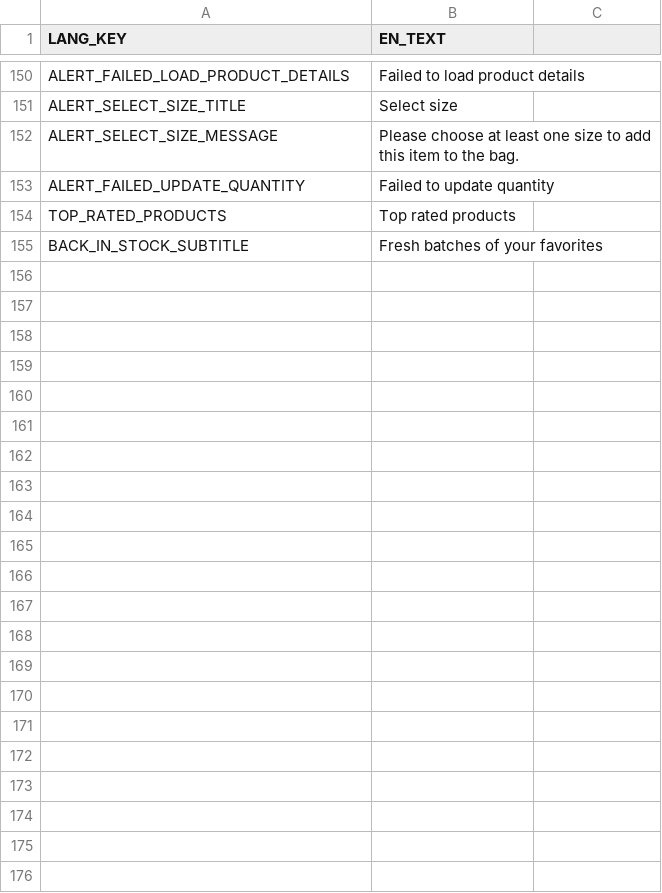
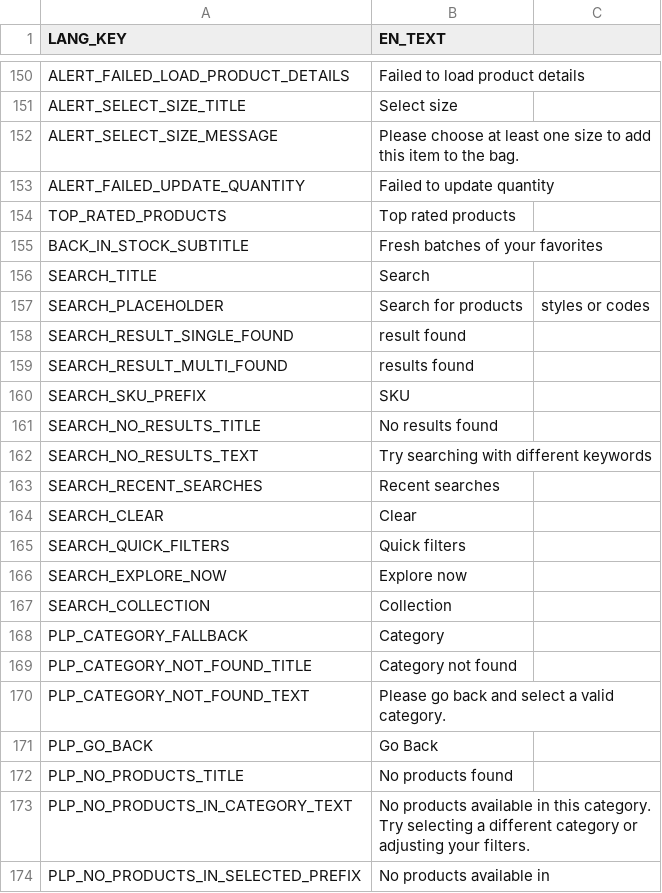
Before and after one commit to frontend-ingold/b2btemplate, a CSV file: en.csv, drawn as a sheet; only a part is shown, gaps mark what is left out; the diff covers the shown part only.

```diff
--- a/en.csv
+++ b/en.csv
@@ -155 +155,20 @@ TOP_RATED_PRODUCTS,Top rated products
 BACK_IN_STOCK_SUBTITLE,Fresh batches of your favorites
+SEARCH_TITLE,Search
+SEARCH_PLACEHOLDER,Search for products, styles or codes
+SEARCH_RESULT_SINGLE_FOUND,result found
+SEARCH_RESULT_MULTI_FOUND,results found
+SEARCH_SKU_PREFIX,SKU
+SEARCH_NO_RESULTS_TITLE,No results found
+SEARCH_NO_RESULTS_TEXT,Try searching with different keywords
+SEARCH_RECENT_SEARCHES,Recent searches
+SEARCH_CLEAR,Clear
+SEARCH_QUICK_FILTERS,Quick filters
+SEARCH_EXPLORE_NOW,Explore now
+SEARCH_COLLECTION,Collection
+PLP_CATEGORY_FALLBACK,Category
+PLP_CATEGORY_NOT_FOUND_TITLE,Category not found
+PLP_CATEGORY_NOT_FOUND_TEXT,Please go back and select a valid category.
+PLP_GO_BACK,Go Back
+PLP_NO_PRODUCTS_TITLE,No products found
+PLP_NO_PRODUCTS_IN_CATEGORY_TEXT,No products available in this category. Try selecting a different category or adjusting your filters.
+PLP_NO_PRODUCTS_IN_SELECTED_PREFIX,No products available in
```
Also changed, not shown: 14 added rows elsewhere in this file, de.csv.
